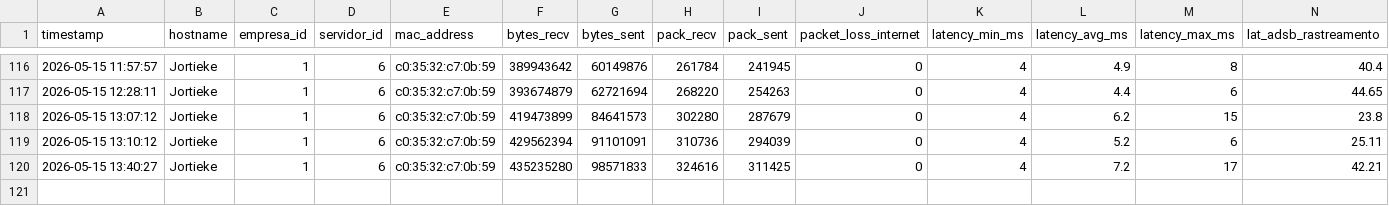
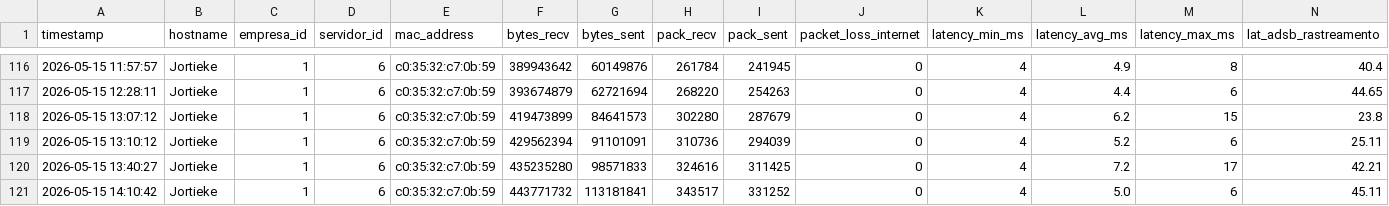
Before and after one commit to Horus-Monitoring/horus.py, a CSV file: Redes/raw/network_raw.csv, drawn as a sheet; only a part is shown, gaps mark what is left out; rows hold the shown columns only; the diff names each change by its address in the sheet, - before the commit and + after, or states it on an @@ line.

```diff
--- a/Redes/raw/network_raw.csv
+++ b/Redes/raw/network_raw.csv
+row 121: 2026-05-15 14:10:42 | Jortieke | 1 | 6 | c0:35:32:c7:0b:59 | 443771732 | 113181841 | 343517 | 331252 | 0 | 4 | 5.0 | 6 | 45.11
```
Also changed, not shown: 3 other files.
